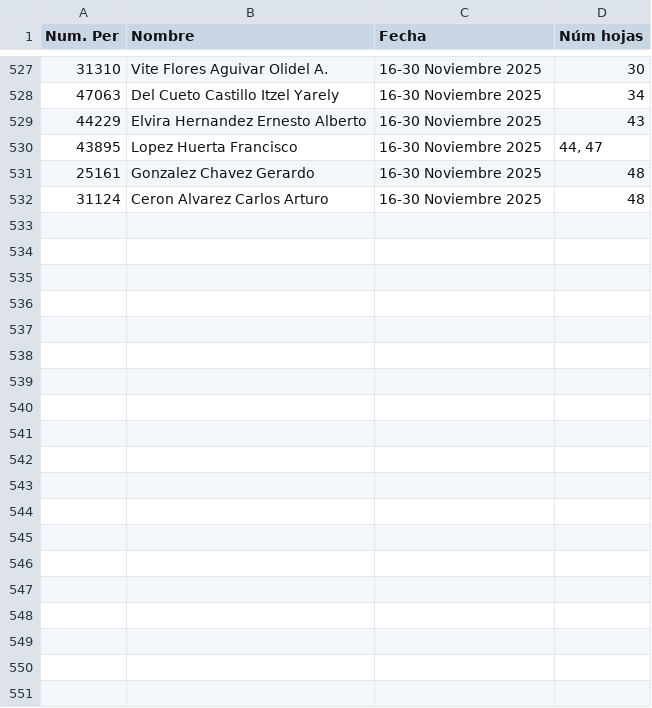
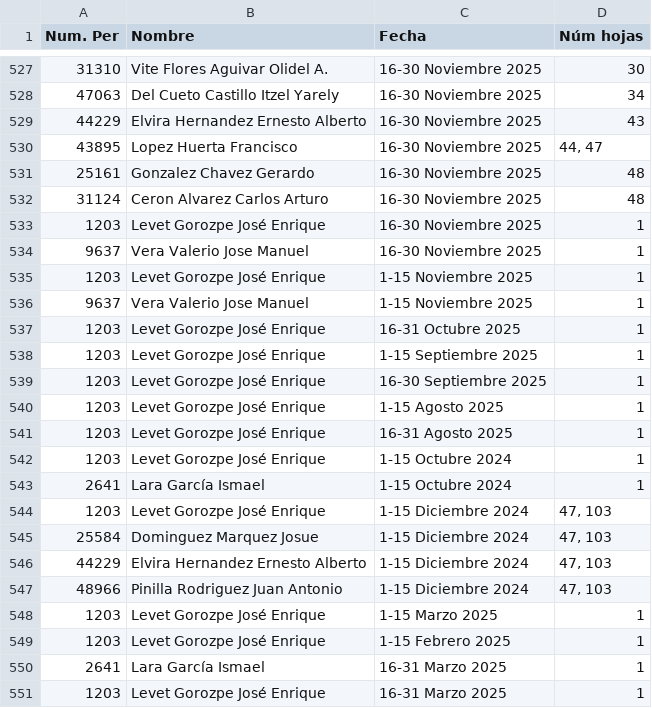
Before and after one commit to Sanogama/Nomina-Consulta, a CSV file: Nomina.csv, drawn as a sheet; only a part is shown, gaps mark what is left out; the diff covers the shown part only; the diff names each change by its address in the sheet, - before the commit and + after, or states it on an @@ line.

Commit message:
Add files via upload

```diff
--- a/Nomina.csv
+++ b/Nomina.csv
+row 533: 1203 | Levet Gorozpe José Enrique | 16-30 Noviembre 2025 | 1
+row 534: 9637 | Vera Valerio Jose Manuel | 16-30 Noviembre 2025 | 1
+row 535: 1203 | Levet Gorozpe José Enrique | 1-15 Noviembre 2025 | 1
+row 536: 9637 | Vera Valerio Jose Manuel | 1-15 Noviembre 2025 | 1
+row 537: 1203 | Levet Gorozpe José Enrique | 16-31 Octubre 2025 | 1
+row 538: 1203 | Levet Gorozpe José Enrique | 1-15 Septiembre 2025 | 1
+row 539: 1203 | Levet Gorozpe José Enrique | 16-30 Septiembre 2025 | 1
+row 540: 1203 | Levet Gorozpe José Enrique | 1-15 Agosto 2025 | 1
+row 541: 1203 | Levet Gorozpe José Enrique | 16-31 Agosto 2025 | 1
+row 542: 1203 | Levet Gorozpe José Enrique | 1-15 Octubre 2024 | 1
+row 543: 2641 | Lara García Ismael | 1-15 Octubre 2024 | 1
+row 544: 1203 | Levet Gorozpe José Enrique | 1-15 Diciembre 2024 | 47, 103
+row 545: 25584 | Dominguez Marquez Josue | 1-15 Diciembre 2024 | 47, 103
+row 546: 44229 | Elvira Hernandez Ernesto Alberto | 1-15 Diciembre 2024 | 47, 103
+row 547: 48966 | Pinilla Rodriguez Juan Antonio | 1-15 Diciembre 2024 | 47, 103
+row 548: 1203 | Levet Gorozpe José Enrique | 1-15 Marzo 2025 | 1
+row 549: 1203 | Levet Gorozpe José Enrique | 1-15 Febrero 2025 | 1
+row 550: 2641 | Lara García Ismael | 16-31 Marzo 2025 | 1
+row 551: 1203 | Levet Gorozpe José Enrique | 16-31 Marzo 2025 | 1
```
Also changed, not shown: 24 added rows elsewhere in this file.
